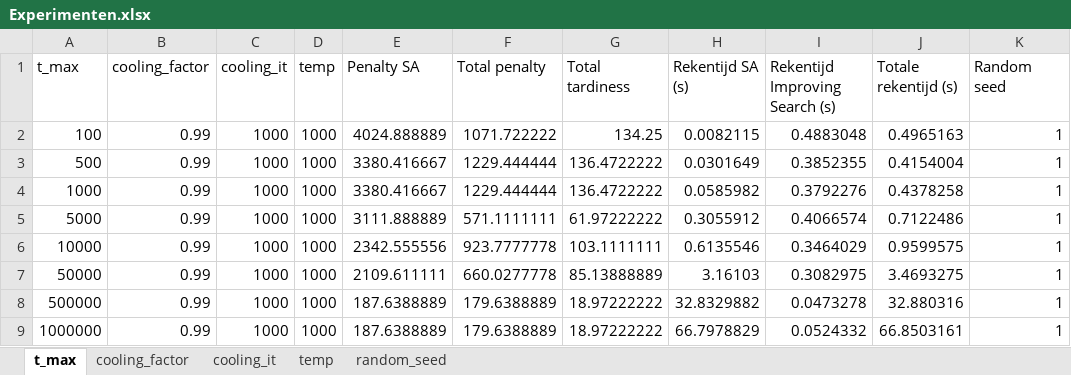
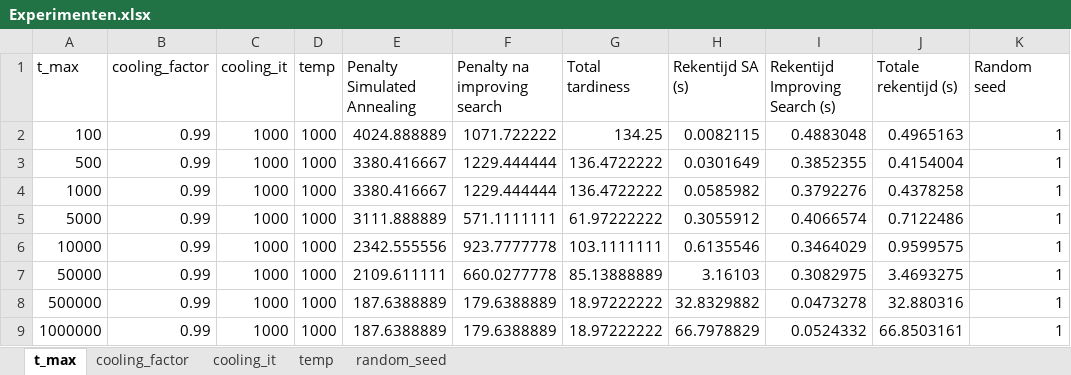
Before and after one commit to FeevanZoghel/OR5, an Excel workbook: Experimenten.xlsx, sheet t_max, drawn as a sheet; values as stored, in another font and other column widths than the file's, no borders; charts and pictures not drawn; the diff names each change by its address in the sheet, - before the commit and + after, or states it on an @@ line.

```diff
--- a/Experimenten.xlsx (sheet t_max)
+++ b/Experimenten.xlsx (sheet t_max)
-E1: Penalty SA
+E1: Penalty Simulated Annealing
-F1: Total penalty
+F1: Penalty na improving search
```
Also changed, not shown: charts or pictures, Results_SA_improved.xlsx, 3 other files.
